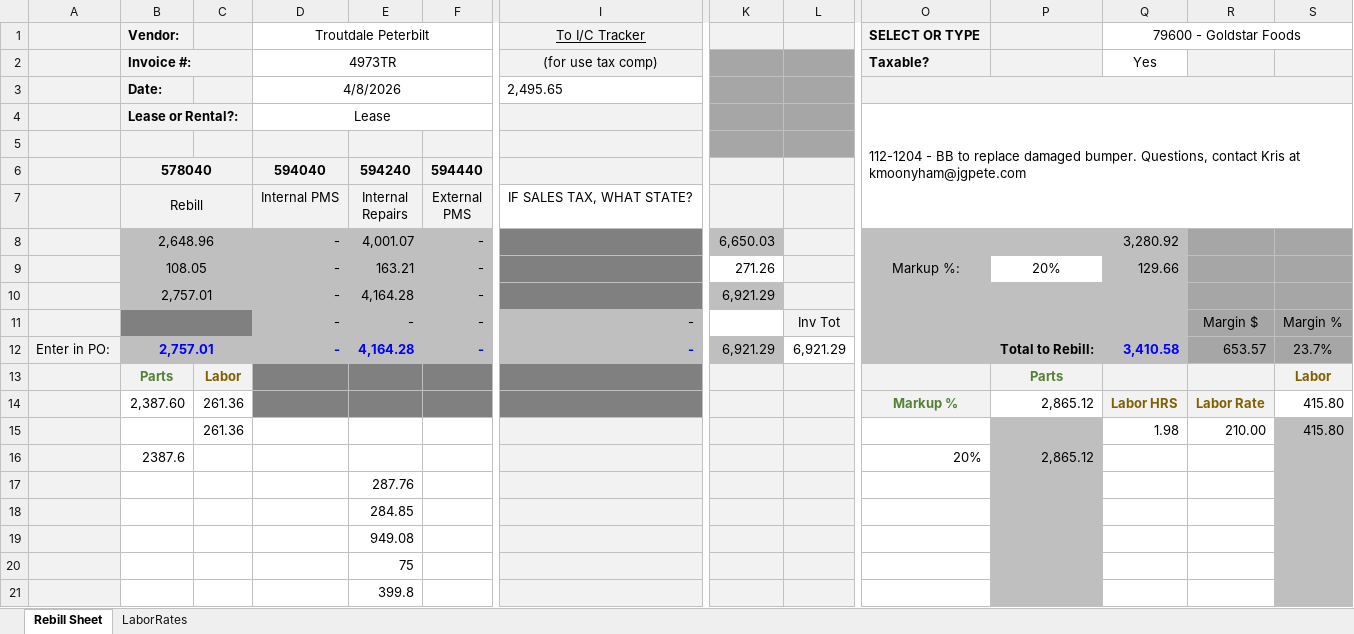
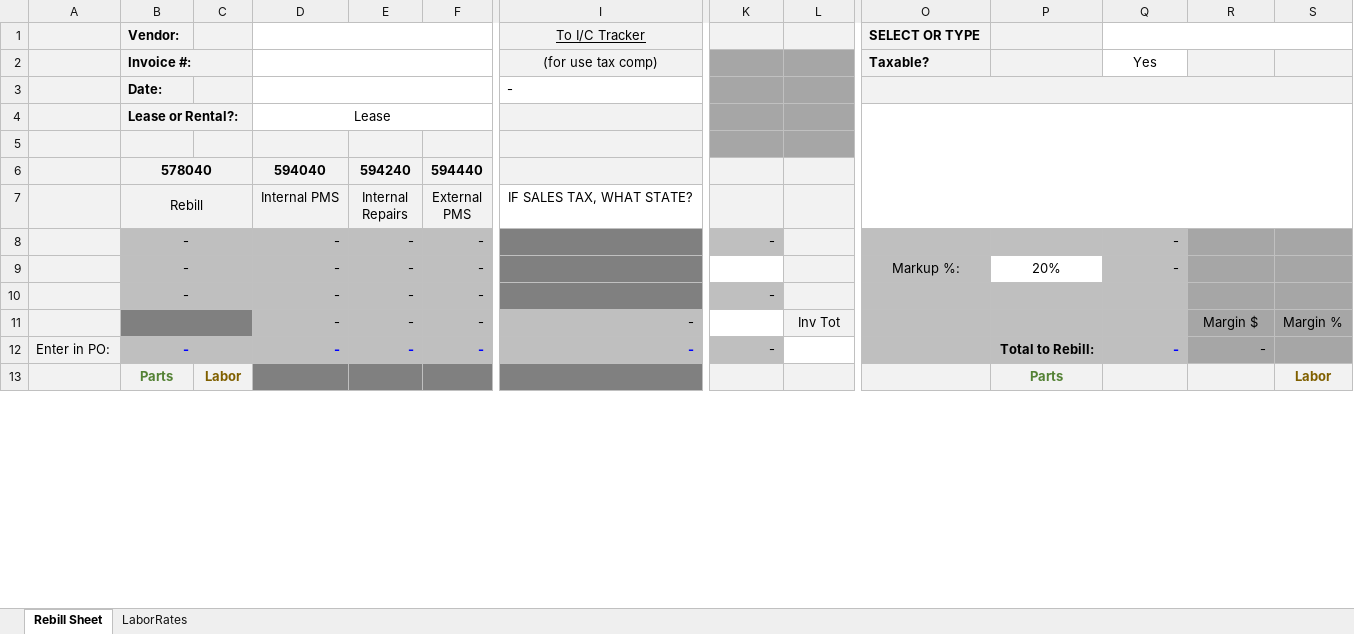
Before and after one commit to robinson2516/billback-proc, an Excel workbook: 1 REBILL_BLANK_updated.xlsm, sheet Rebill Sheet, drawn as a sheet; only a part is shown, gaps mark what is left out; values as stored, in another font and other column widths than the file's, no borders; charts and pictures and conditional formats not drawn; removed rows and columns are numbered as before the commit, all else as after; rows hold the shown columns only; the diff covers the shown part only; the diff names each change by its address in the sheet, - before the commit and + after, or states it on an @@ line.

```diff
--- a/1 REBILL_BLANK_updated.xlsm (sheet Rebill Sheet)
+++ b/1 REBILL_BLANK_updated.xlsm (sheet Rebill Sheet)
-D1: Troutdale Peterbilt
+D1: (empty)
-Q1: 79600 - Goldstar Foods
+Q1: (empty)
-D2: 4973TR
+D2: (empty)
-row 3:  | Date: |  | 4/8/2026 |  |  | 2,495.65
+row 3:  | Date: |  |  |  |  | -
-O4: 112-1204 - BB to replace damaged bumper. Questions, contact Kris at kmoonyham@jgpete.com
+O4: (empty)
-B8: 2,648.96
+B8: -
-E8: 4,001.07
+E8: -
-K8: 6,650.03
+K8: -
-Q8: 3,280.92
+Q8: -
-B9: 108.05
+B9: -
-E9: 163.21
+E9: -
-K9: 271.26
+K9: (empty)
-Q9: 129.66
+Q9: -
-B10: 2,757.01
+B10: -
-E10: 4,164.28
+E10: -
-K10: 6,921.29
+K10: -
-B12: 2,757.01
+B12: -
-E12: 4,164.28
+E12: -
-K12: 6,921.29
+K12: -
-L12: 6,921.29
+L12: (empty)
-Q12: 3,410.58
+Q12: -
-R12: 653.57
+R12: -
-S12: 23.7%
+S12: (empty)
-row 14:  | 2,387.60 | 261.36 |  |  |  |  |  |  | Markup % | 2,865.12 | Labor HRS | Labor Rate | 415.80
-row 15:  |  | 261.36 |  |  |  |  |  |  |  |  | 1.98 | 210.00 | 415.80
-row 16:  | 2387.6 |  |  |  |  |  |  |  | 20% | 2,865.12
-row 17:  |  |  |  | 287.76
-row 18:  |  |  |  | 284.85
-row 19:  |  |  |  | 949.08
-row 20:  |  |  |  | 75
-row 21:  |  |  |  | 399.8
```
Also changed, not shown: 1 added row and 8 removed rows elsewhere in this sheet, charts or pictures, 1 other file.
